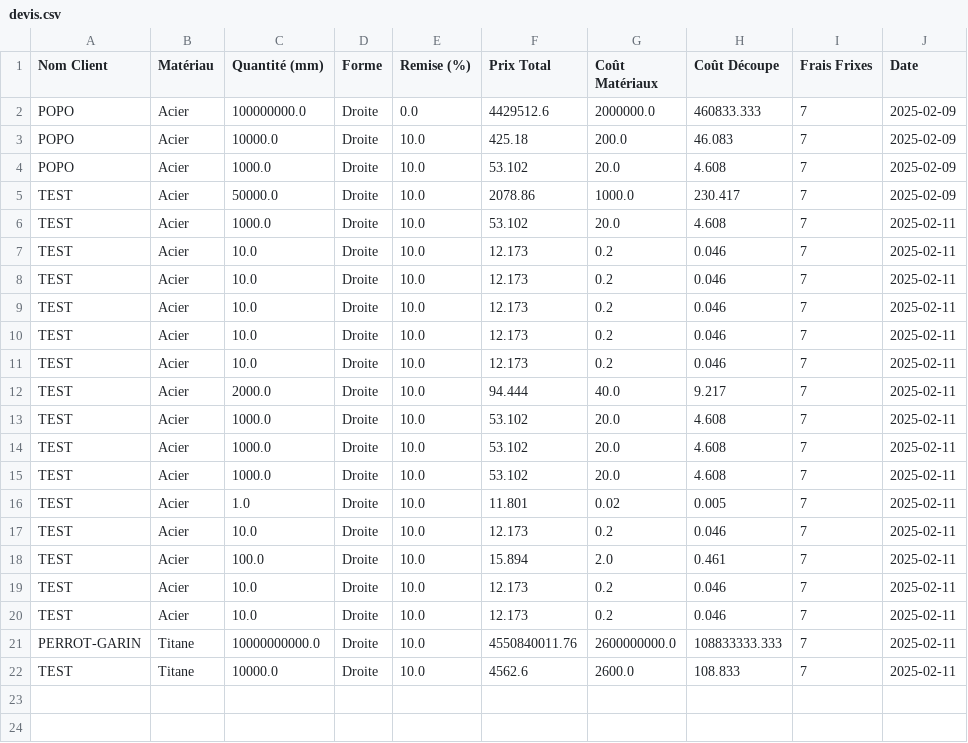
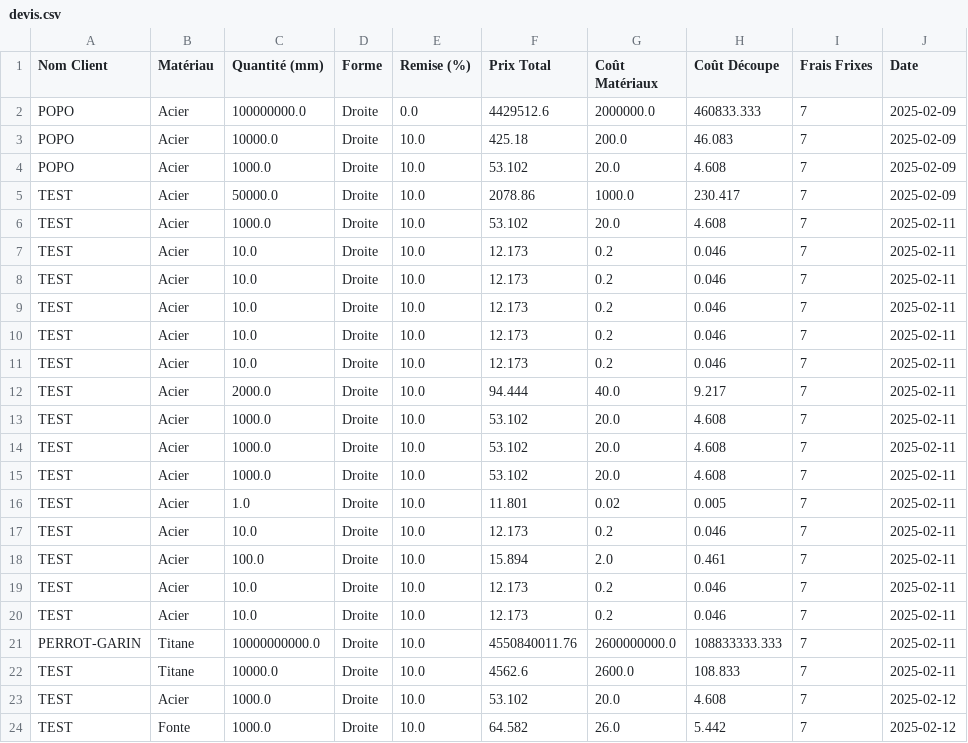
Before and after one commit to Robibbb/DM_Python_ISTP, a CSV file: src/datas/inputs_csv/devis.csv, drawn as a sheet; the diff names each change by its address in the sheet, - before the commit and + after, or states it on an @@ line.

```diff
--- a/src/datas/inputs_csv/devis.csv
+++ b/src/datas/inputs_csv/devis.csv
+row 23: TEST | Acier | 1000.0 | Droite | 10.0 | 53.102 | 20.0 | 4.608 | 7 | 2025-02-12
+row 24: TEST | Fonte | 1000.0 | Droite | 10.0 | 64.582 | 26.0 | 5.442 | 7 | 2025-02-12
```
Also changed, not shown: 3 other files.
